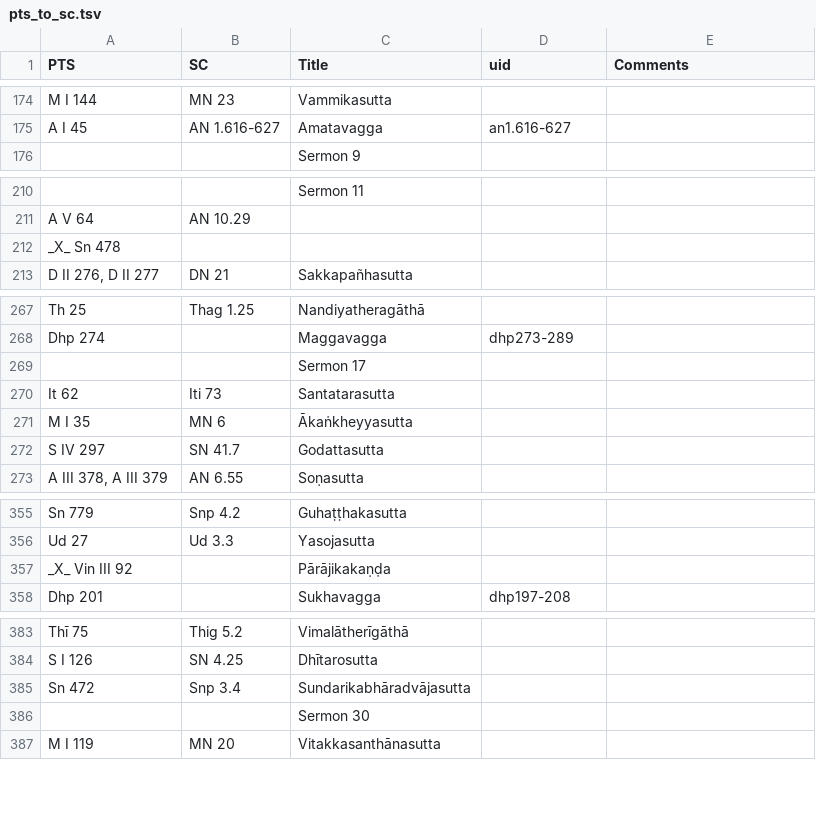
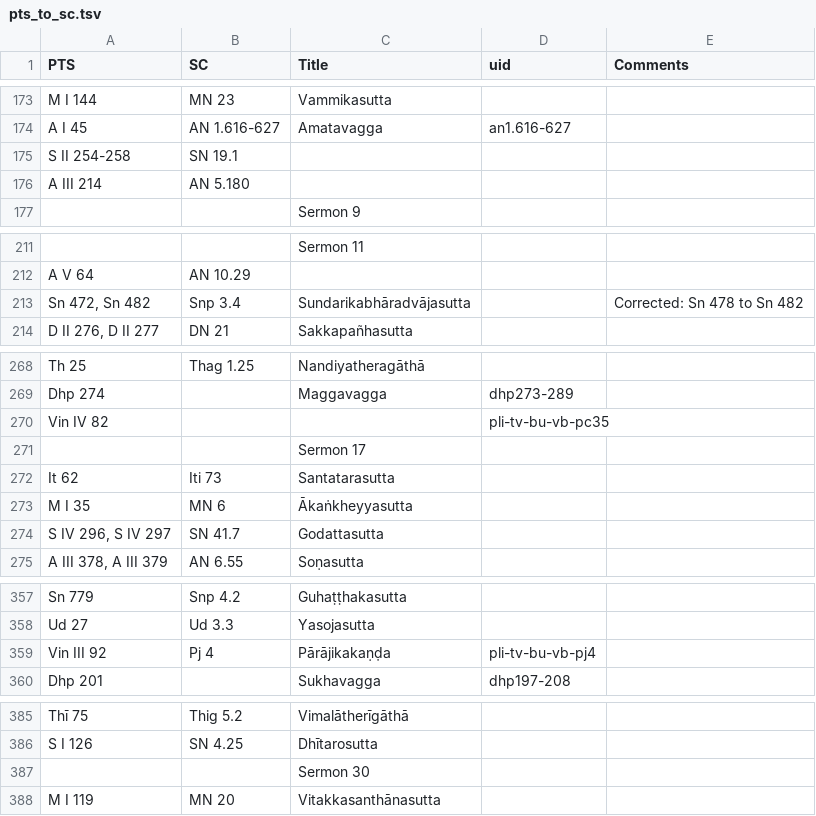
Before and after one commit to seeingthroughthenet/nibbana-the-mind-stilled, a TSV file: helpers/pts_to_sc.tsv, drawn as a sheet; only a part is shown, gaps mark what is left out; removed rows and columns are numbered as before the commit, all else as after; the diff covers the shown part only; the diff names each change by its address in the sheet, - before the commit and + after, or states it on an @@ line.

```diff
--- a/helpers/pts_to_sc.tsv
+++ b/helpers/pts_to_sc.tsv
+row 175: S II 254-258 | SN 19.1
+row 176: A III 214 | AN 5.180
-row 212: _X_ Sn 478
+row 213: Sn 472, Sn 482 | Snp 3.4 | Sundarikabhāradvājasutta |  | Corrected: Sn 478 to Sn 482
+row 270: Vin IV 82 |  |  | pli-tv-bu-vb-pc35
-A274 (PTS): S IV 297
+A274 (PTS): S IV 296, S IV 297
-row 357: _X_ Vin III 92 |  | Pārājikakaṇḍa
+row 359: Vin III 92 | Pj 4 | Pārājikakaṇḍa | pli-tv-bu-vb-pj4
-row 385: Sn 472 | Snp 3.4 | Sundarikabhāradvājasutta
```
Also changed, not shown: 7 added rows, 8 removed rows and 5 edited cells elsewhere in this file, 40 other files.
